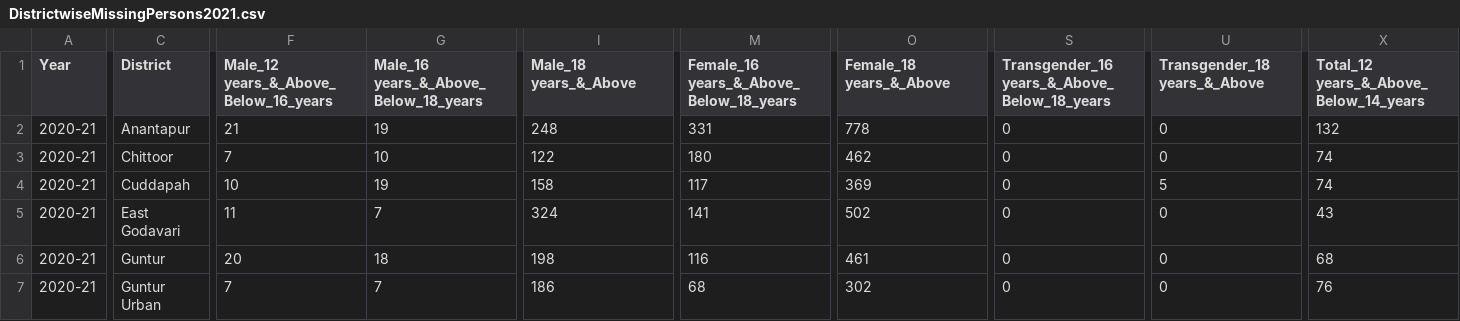
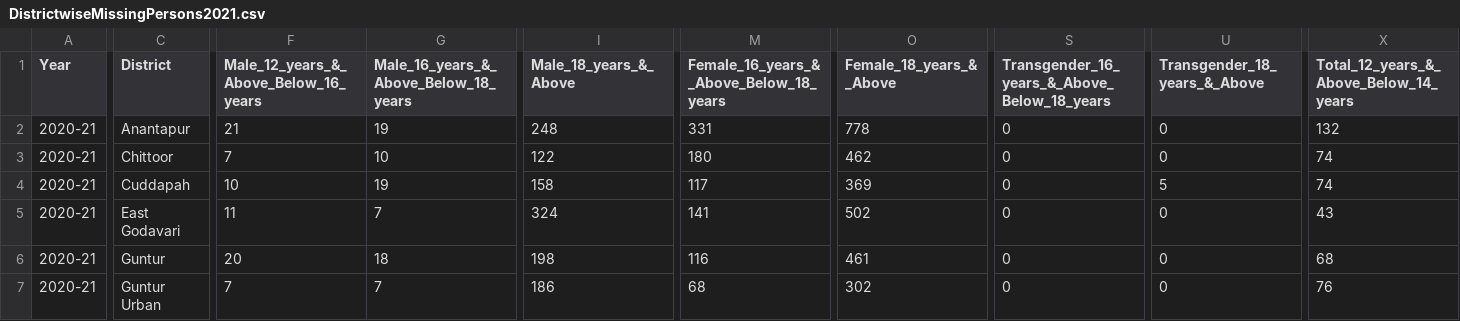
Before and after one commit to EricSiq/India_Missing_Persons_Analysis_2017-2022, a CSV file: India Missing Persons Data Analysis/Datasets/DistrictwiseMissingPersons2021.csv, drawn as a sheet; only a part is shown, gaps mark what is left out; the diff covers the shown part only; the diff names each change by its address in the sheet, - before the commit and + after, or states it on an @@ line.

```diff
--- a/India Missing Persons Data Analysis/Datasets/DistrictwiseMissingPersons2021.csv
+++ b/India Missing Persons Data Analysis/Datasets/DistrictwiseMissingPersons2021.csv
-F1: Male_12 years_&_Above_Below_16_years
+F1: Male_12_years_&_Above_Below_16_years
-G1: Male_16 years_&_Above_Below_18_years
+G1: Male_16_years_&_Above_Below_18_years
-I1: Male_18 years_&_Above
+I1: Male_18_years_&_Above
-M1: Female_16 years_&_Above_Below_18_years
+M1: Female_16_years_&_Above_Below_18_years
-O1: Female_18 years_&_Above
+O1: Female_18_years_&_Above
-S1: Transgender_16 years_&_Above_Below_18_years
+S1: Transgender_16_years_&_Above_Below_18_years
-U1: Transgender_18 years_&_Above
+U1: Transgender_18_years_&_Above
-X1: Total_12 years_&_Above_Below_14_years
+X1: Total_12_years_&_Above_Below_14_years
```
Also changed, not shown: 2 edited cells elsewhere in this file, India Missing Persons Data Analysis/Datasets/DistrictwiseMissingPersons2018.csv, India Missing Persons Data Analysis/Datasets/DistrictwiseMissingPersons2019.csv, 2 other files.
